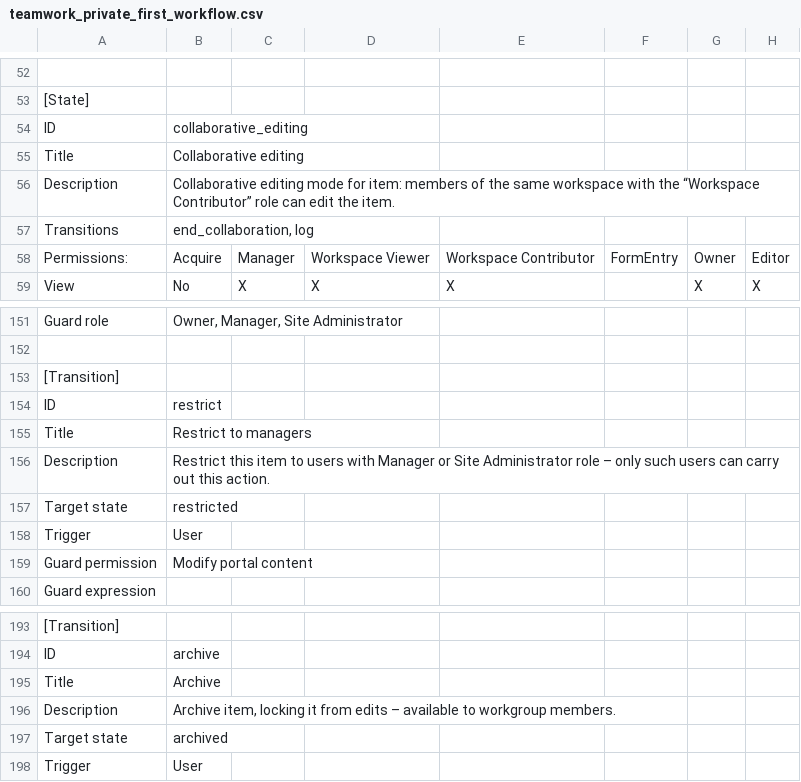
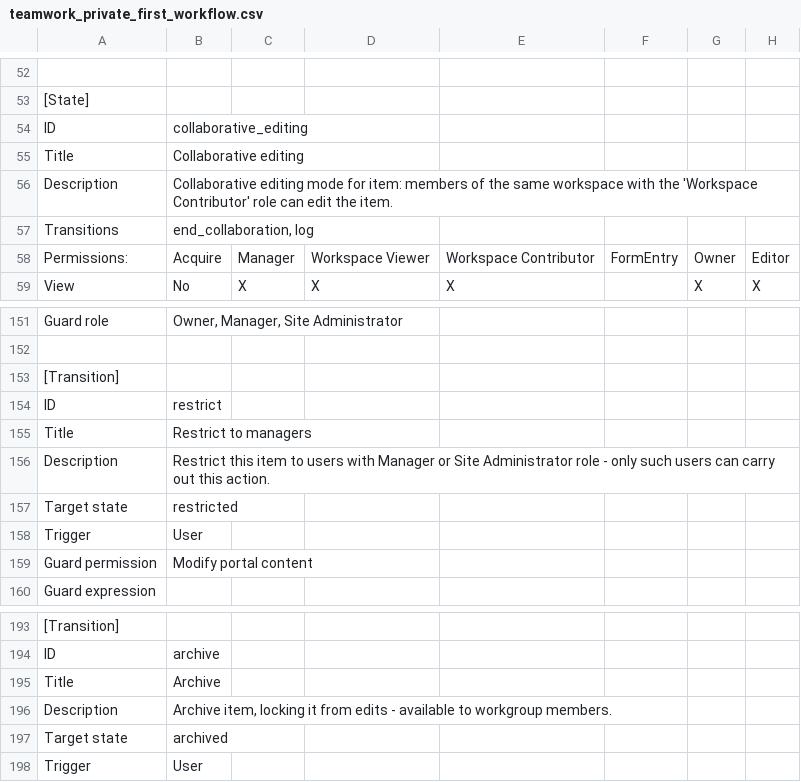
Before and after one commit to collective/collective.teamwork, a CSV file: collective/teamwork/profiles/default/workflow_csv/teamwork_private_first_workflow.csv, drawn as a sheet; only a part is shown, gaps mark what is left out; the diff names each change by its address in the sheet, - before the commit and + after, or states it on an @@ line.

Commit message:
remove non-ascii characters from the workflow definition CSV

```diff
--- a/collective/teamwork/profiles/default/workflow_csv/teamwork_private_first_workflow.csv
+++ b/collective/teamwork/profiles/default/workflow_csv/teamwork_private_first_workflow.csv
-B56: …with the “Workspace Contributor” role can…
+B56: …with the 'Workspace Contributor' role can…
-B156: …Administrator role – only such…
+B156: …Administrator role - only such…
-B196: …from edits – available to…
+B196: …from edits - available to…
```
Also changed, not shown: collective/teamwork/profiles/default/workflow_csv/teamwork_project_workflow.csv, collective/teamwork/profiles/default/workflow_csv/teamwork_workspace_workflow.csv.
